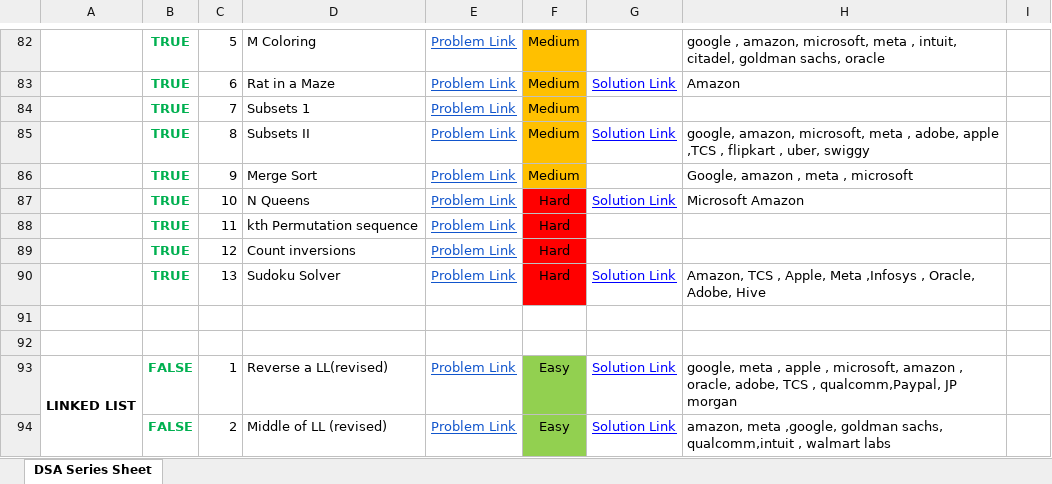
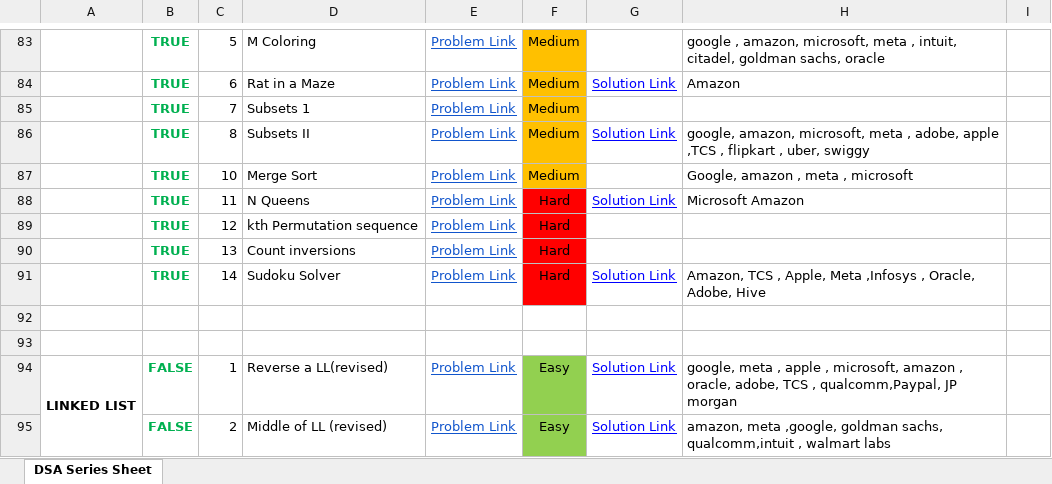
Before and after one commit to saaim12/DSA-Python, an Excel workbook: Strivers List + other Problems.xlsx, sheet DSA Series Sheet, drawn as a sheet; only a part is shown, gaps mark what is left out; values as stored, in another font and other column widths than the file's, no borders; addresses are those after the commit; the diff covers the shown part only; the diff names each change by its address in the sheet, - before the commit and + after, or states it on an @@ line.

```diff
--- a/Strivers List + other Problems.xlsx (sheet DSA Series Sheet)
+++ b/Strivers List + other Problems.xlsx (sheet DSA Series Sheet)
-C87: 9
+C87: 10
-C88: 10
+C88: 11
-C89: 11
+C89: 12
-C90: 12
+C90: 13
-C91: 13
+C91: 14
```
Also changed, not shown: 1 added row and 25 edited cells elsewhere in this sheet, 1 other file.
